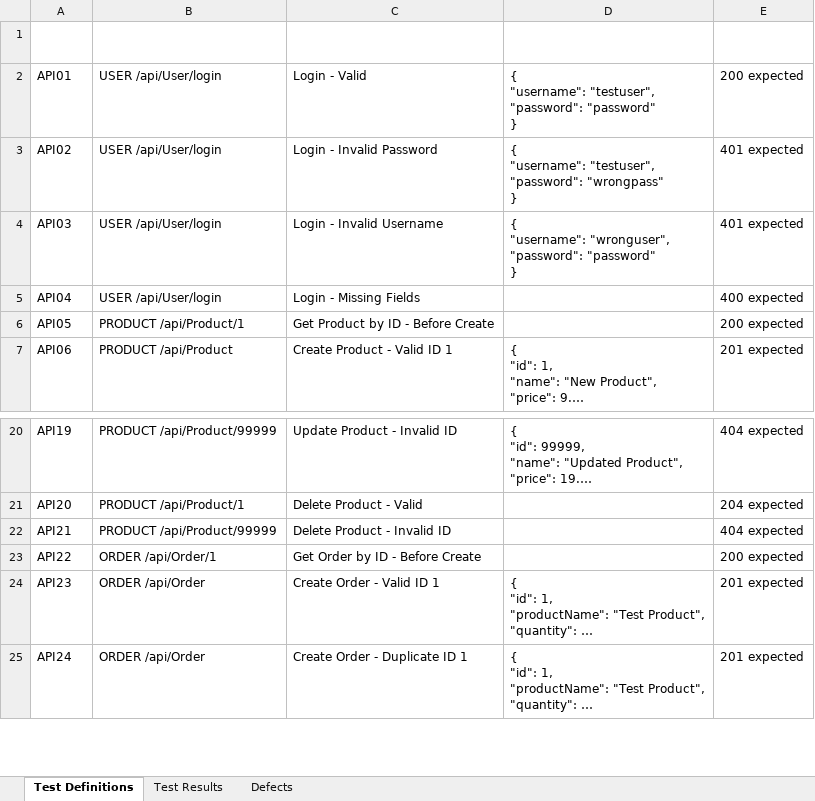
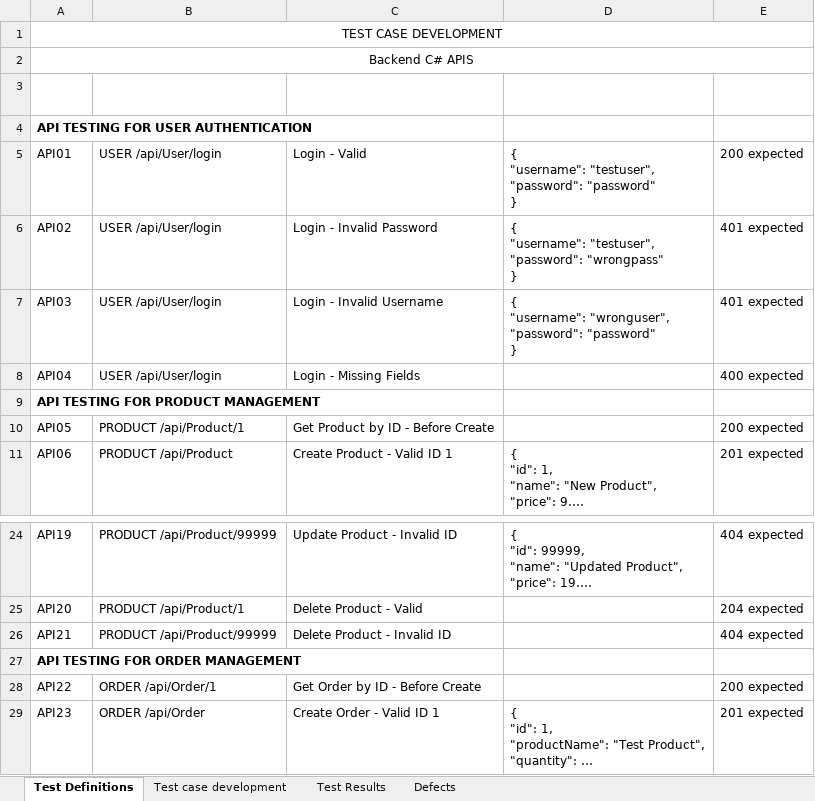
Before and after one commit to nasd0408/qa-challenge, an Excel workbook: qa-challenge-main/qa-challenge-nicolas-sira/api-test/API_Test_Reportv2.xlsx, sheet Test Definitions, drawn as a sheet; only a part is shown, gaps mark what is left out; the shorter side is filled out with more unchanged rows; long unchanged cells end in …; values as stored, in another font and other column widths than the file's, no borders; table styles not drawn; the diff names each change by its address in the sheet, - before the commit and + after, or states it on an @@ line.

```diff
--- a/qa-challenge-main/qa-challenge-nicolas-sira/api-test/API_Test_Reportv2.xlsx (sheet Test Definitions)
+++ b/qa-challenge-main/qa-challenge-nicolas-sira/api-test/API_Test_Reportv2.xlsx (sheet Test Definitions)
+sheet tab: Test case development
+row 1: TEST CASE DEVELOPMENT
+row 2: Backend C# APIS
+row 4: API TESTING FOR USER AUTHENTICATION
+row 9: API TESTING FOR PRODUCT MANAGEMENT
+row 27: API TESTING FOR ORDER MANAGEMENT
```
Also changed, not shown: qa-challenge-main/qa-challenge-nicolas-sira/ui-test/ui-test-results.xlsx, 6 other files.
